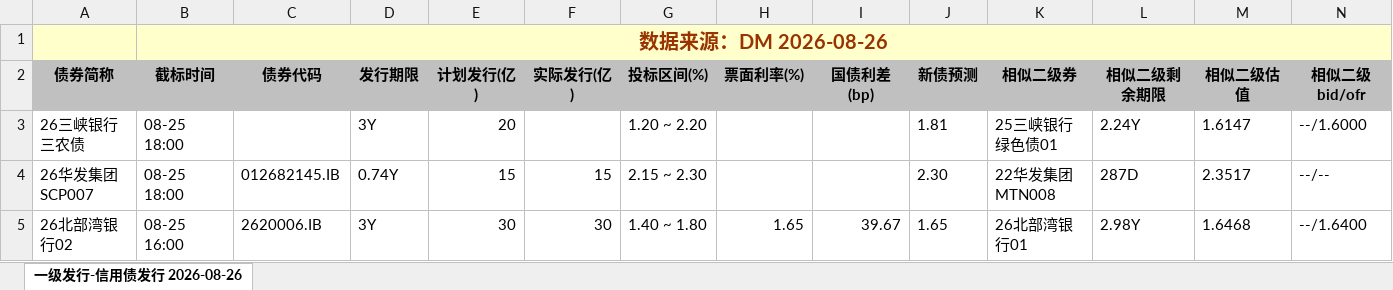
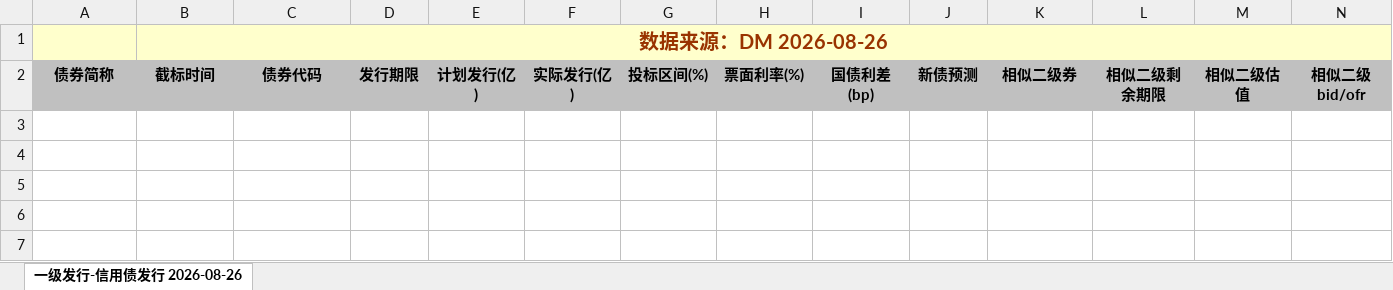
Before and after one commit to geomouse/innodealing-bond-export, an Excel workbook: data/credit_bond_2026-08-24.xlsx, sheet 一级发行-信用债发行 2026-08-26, drawn as a sheet; only a part is shown; values as stored, in another font and other column widths than the file's, no borders; charts and pictures not drawn; rows hold the shown columns only; the diff names each change by its address in the sheet, - before the commit and + after, or states it on an @@ line.

```diff
--- a/data/credit_bond_2026-08-24.xlsx (sheet 一级发行-信用债发行 2026-08-26)
+++ b/data/credit_bond_2026-08-24.xlsx (sheet 一级发行-信用债发行 2026-08-26)
-row 3: 26三峡银行三农债 | 08-25 18:00 |  | 3Y | 20 |  | 1.20 ~ 2.20 |  |  | 1.81 | 25三峡银行绿色债01 | 2.24Y | 1.6147 | --/1.6000
-row 4: 26华发集团SCP007 | 08-25 18:00 | 012682145.IB | 0.74Y | 15 | 15 | 2.15 ~ 2.30 |  |  | 2.30 | 22华发集团MTN008 | 287D | 2.3517 | --/--
-row 5: 26北部湾银行02 | 08-25 16:00 | 2620006.IB | 3Y | 30 | 30 | 1.40 ~ 1.80 | 1.65 | 39.67 | 1.65 | 26北部湾银行01 | 2.98Y | 1.6468 | --/1.6400
```
Also changed, not shown: data/credit_bond_2026-08-20.xlsx, data/credit_bond_2026-08-21.xlsx, 6 other files.
